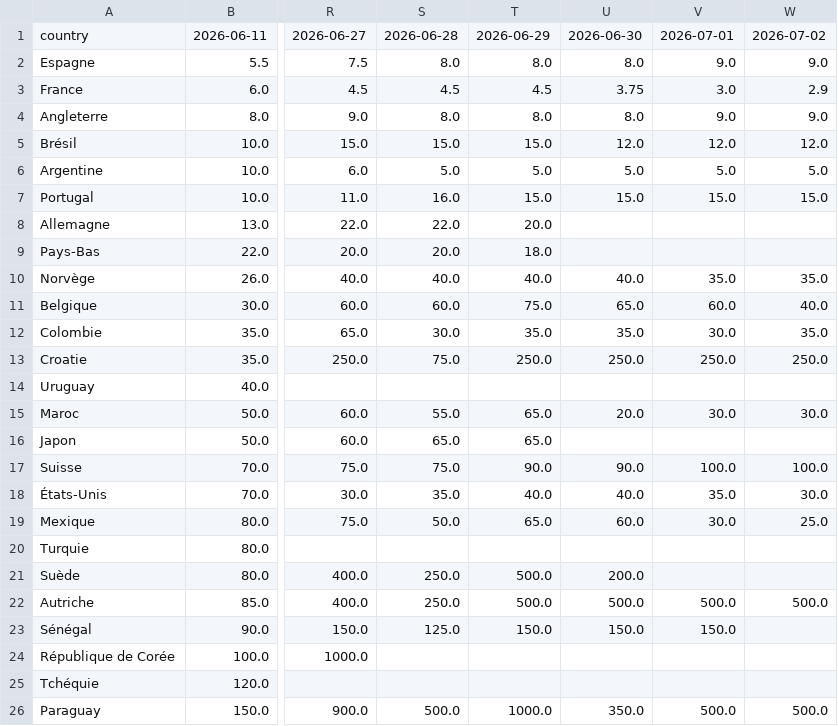
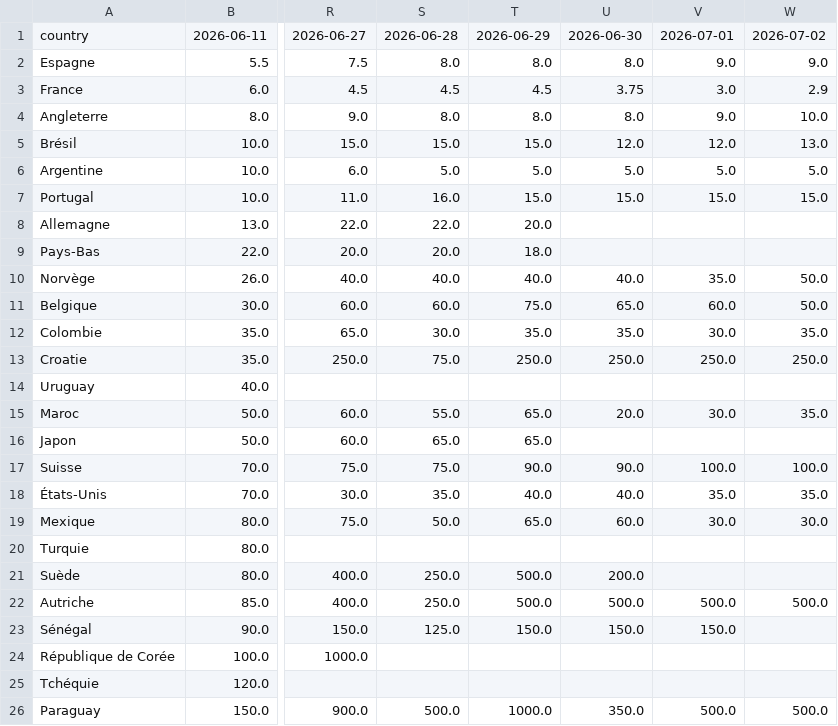
Before and after one commit to dslaskibert/worldcup-odds, a CSV file: data/odds.csv, drawn as a sheet; only a part is shown, gaps mark what is left out; the diff names each change by its address in the sheet, - before the commit and + after, or states it on an @@ line.

```diff
--- a/data/odds.csv
+++ b/data/odds.csv
-W4: 9.0
+W4: 10.0
-W5: 12.0
+W5: 13.0
-W10: 35.0
+W10: 50.0
-W11: 40.0
+W11: 50.0
-W15: 30.0
+W15: 35.0
-W18: 30.0
+W18: 35.0
-W19: 25.0
+W19: 30.0
```
Also changed, not shown: 1 other file.
